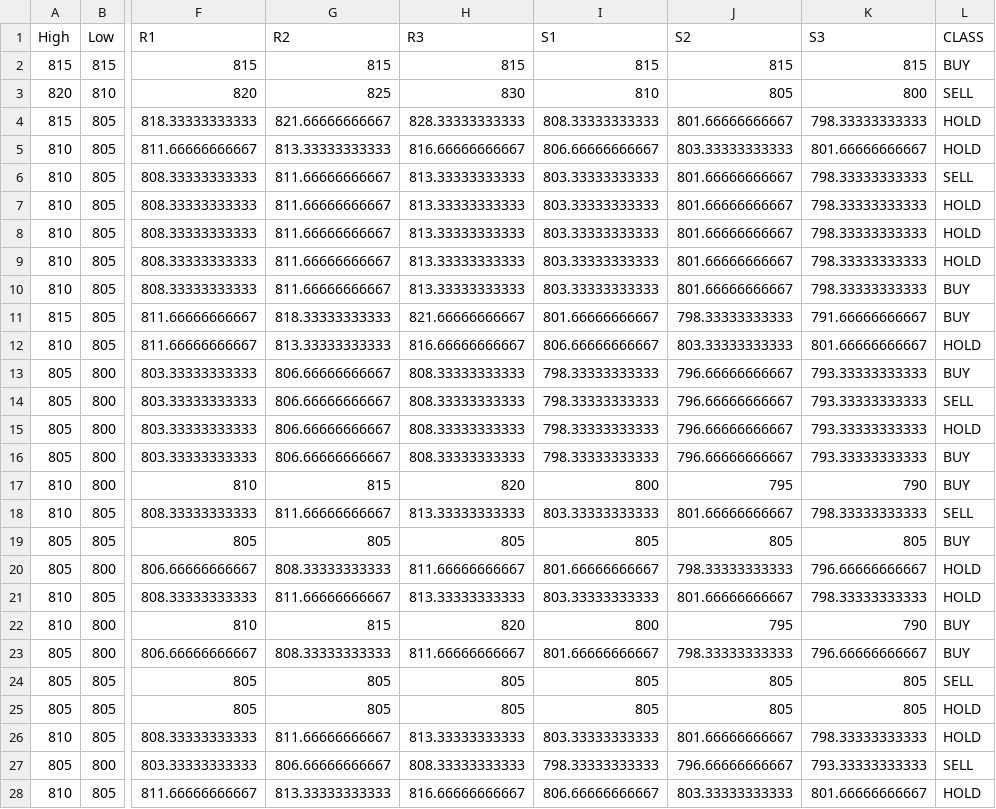
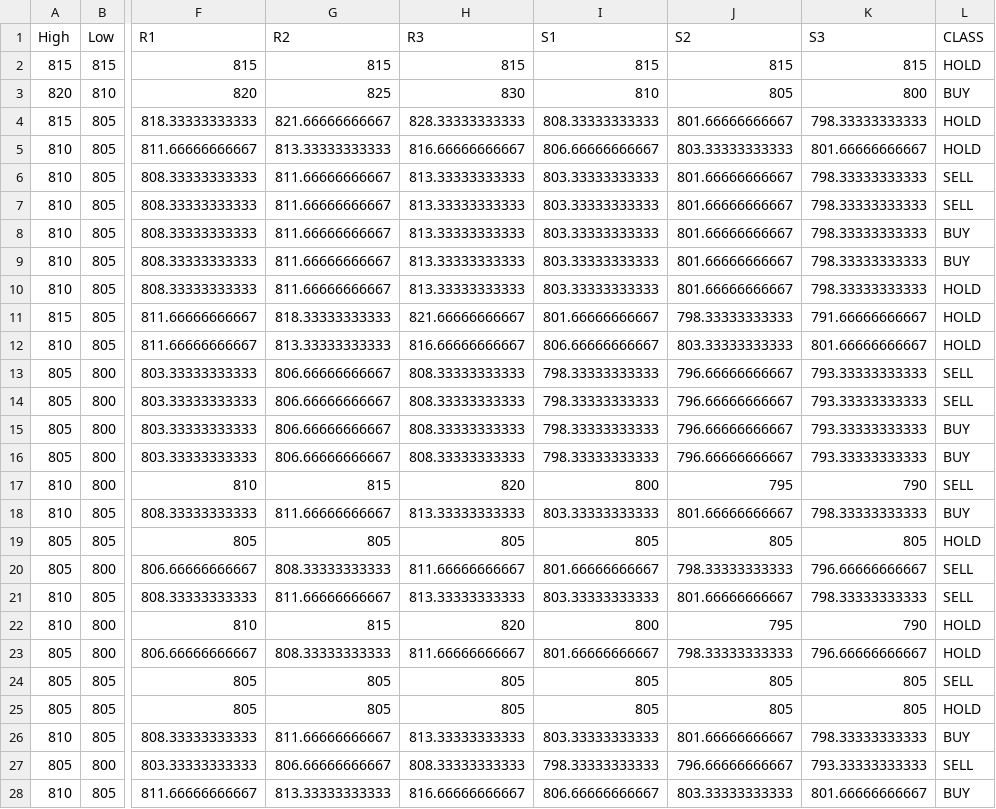
Before and after one commit to titoanugerah/cestock, a CSV file: balance_csv.csv, drawn as a sheet; only a part is shown, gaps mark what is left out; the diff covers the shown part only; the diff names each change by its address in the sheet, - before the commit and + after, or states it on an @@ line.

```diff
--- a/balance_csv.csv
+++ b/balance_csv.csv
-L2 (CLASS): BUY
+L2 (CLASS): HOLD
-L3 (CLASS): SELL
+L3 (CLASS): BUY
-L7 (CLASS): HOLD
+L7 (CLASS): SELL
-L8:L9 (CLASS): HOLD
+L8:L9 (CLASS): BUY
-L10:L11 (CLASS): BUY
+L10:L11 (CLASS): HOLD
-L13 (CLASS): BUY
+L13 (CLASS): SELL
-L15 (CLASS): HOLD
+L15 (CLASS): BUY
-L17 (CLASS): BUY
+L17 (CLASS): SELL
-L18 (CLASS): SELL
+L18 (CLASS): BUY
-L19 (CLASS): BUY
+L19 (CLASS): HOLD
-L20:L21 (CLASS): HOLD
+L20:L21 (CLASS): SELL
-L22:L23 (CLASS): BUY
+L22:L23 (CLASS): HOLD
-L26 (CLASS): HOLD
+L26 (CLASS): BUY
-L28 (CLASS): HOLD
+L28 (CLASS): BUY
```
Also changed, not shown: 44 edited cells elsewhere in this file, 4 other files.
